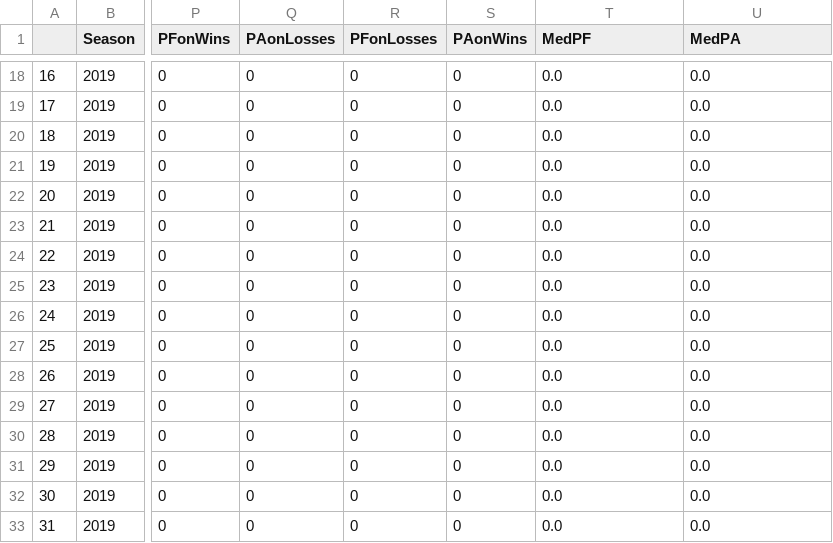
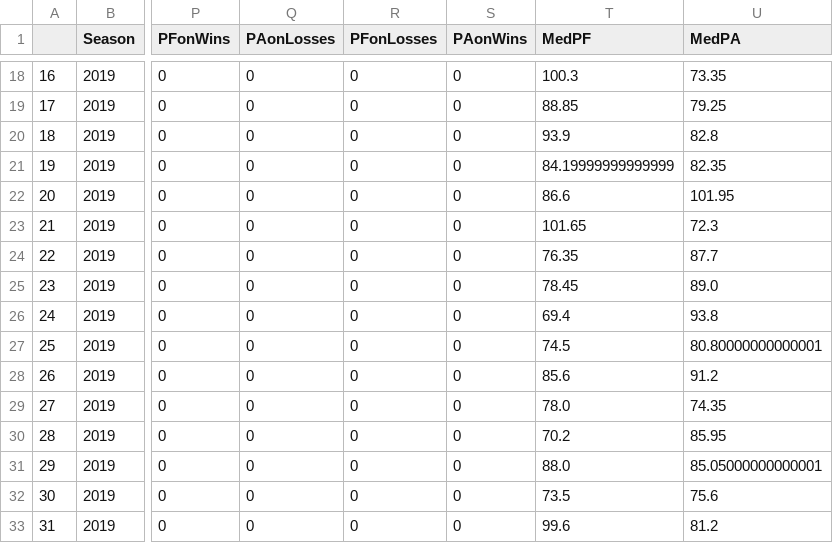
Before and after one commit to tcarreiro/fanfantasy-website, a CSV file: CSV/standings_history.csv, drawn as a sheet; only a part is shown, gaps mark what is left out; the diff covers the shown part only; the diff names each change by its address in the sheet, - before the commit and + after, or states it on an @@ line.

```diff
--- a/CSV/standings_history.csv
+++ b/CSV/standings_history.csv
-T18 (MedPF): 0.0
+T18 (MedPF): 100.3
-U18 (MedPA): 0.0
+U18 (MedPA): 73.35
-T19 (MedPF): 0.0
+T19 (MedPF): 88.85
-U19 (MedPA): 0.0
+U19 (MedPA): 79.25
-T20 (MedPF): 0.0
+T20 (MedPF): 93.9
-U20 (MedPA): 0.0
+U20 (MedPA): 82.8
-T21 (MedPF): 0.0
+T21 (MedPF): 84.19999999999999
-U21 (MedPA): 0.0
+U21 (MedPA): 82.35
-T22 (MedPF): 0.0
+T22 (MedPF): 86.6
-U22 (MedPA): 0.0
+U22 (MedPA): 101.95
-T23 (MedPF): 0.0
+T23 (MedPF): 101.65
-U23 (MedPA): 0.0
+U23 (MedPA): 72.3
-T24 (MedPF): 0.0
+T24 (MedPF): 76.35
-U24 (MedPA): 0.0
+U24 (MedPA): 87.7
-T25 (MedPF): 0.0
+T25 (MedPF): 78.45
-U25 (MedPA): 0.0
+U25 (MedPA): 89.0
-T26 (MedPF): 0.0
+T26 (MedPF): 69.4
-U26 (MedPA): 0.0
+U26 (MedPA): 93.8
-T27 (MedPF): 0.0
+T27 (MedPF): 74.5
-U27 (MedPA): 0.0
+U27 (MedPA): 80.80000000000001
-T28 (MedPF): 0.0
+T28 (MedPF): 85.6
-U28 (MedPA): 0.0
+U28 (MedPA): 91.2
-T29 (MedPF): 0.0
+T29 (MedPF): 78.0
-U29 (MedPA): 0.0
+U29 (MedPA): 74.35
-T30 (MedPF): 0.0
+T30 (MedPF): 70.2
-U30 (MedPA): 0.0
+U30 (MedPA): 85.95
-T31 (MedPF): 0.0
+T31 (MedPF): 88.0
-U31 (MedPA): 0.0
+U31 (MedPA): 85.05000000000001
-T32 (MedPF): 0.0
+T32 (MedPF): 73.5
-U32 (MedPA): 0.0
+U32 (MedPA): 75.6
-T33 (MedPF): 0.0
+T33 (MedPF): 99.6
-U33 (MedPA): 0.0
+U33 (MedPA): 81.2
```
Also changed, not shown: 131 edited cells elsewhere in this file, CSV/matchup_history.csv, 3 other files.
